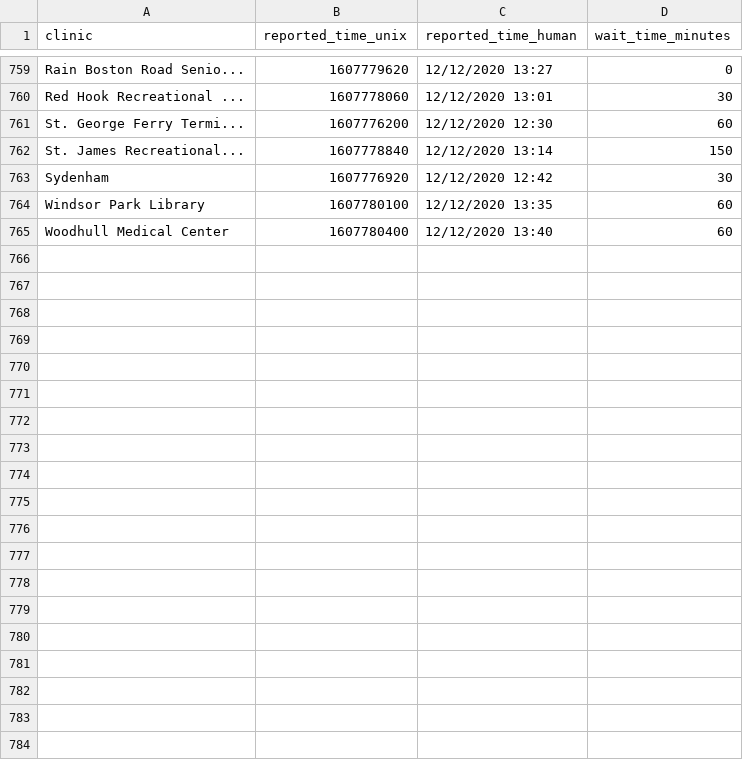
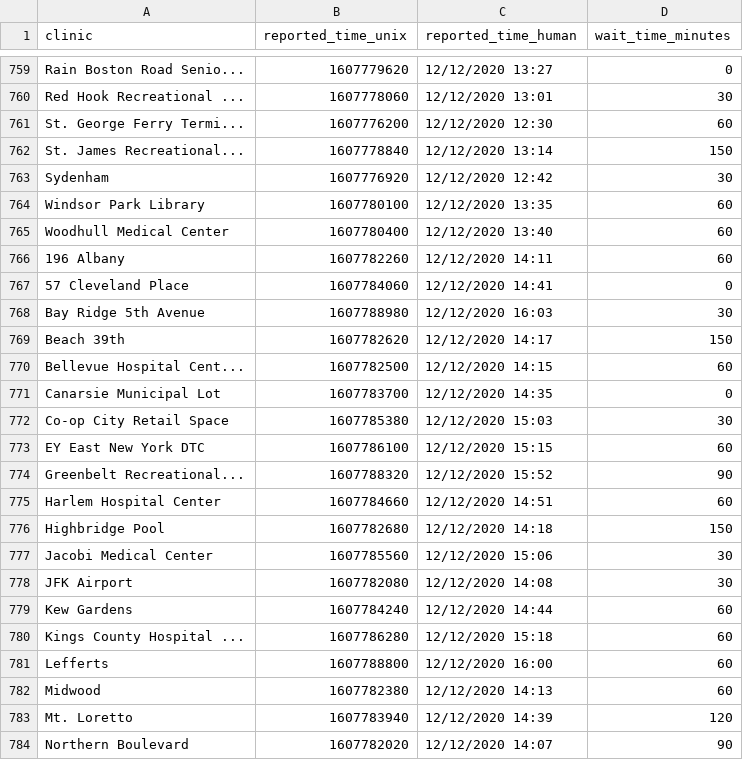
Before and after one commit to astoria-tech/nyc-covid19-testing-wait-times, a CSV file: wait-times.csv, drawn as a sheet; only a part is shown, gaps mark what is left out; the diff covers the shown part only.

Commit message:
Latest wait times

```diff
--- a/wait-times.csv
+++ b/wait-times.csv
@@ -765 +765,20 @@ Windsor Park Library,1607780100,12/12/2020 13:35,60
 Woodhull Medical Center,1607780400,12/12/2020 13:40,60
+196 Albany,1607782260,12/12/2020 14:11,60
+57 Cleveland Place,1607784060,12/12/2020 14:41,0
+Bay Ridge 5th Avenue,1607788980,12/12/2020 16:03,30
+Beach 39th,1607782620,12/12/2020 14:17,150
+Bellevue Hospital Cent...,1607782500,12/12/2020 14:15,60
+Canarsie Municipal Lot,1607783700,12/12/2020 14:35,0
+Co-op City Retail Space,1607785380,12/12/2020 15:03,30
+EY East New York DTC,1607786100,12/12/2020 15:15,60
+Greenbelt Recreational...,1607788320,12/12/2020 15:52,90
+Harlem Hospital Center,1607784660,12/12/2020 14:51,60
+Highbridge Pool,1607782680,12/12/2020 14:18,150
+Jacobi Medical Center,1607785560,12/12/2020 15:06,30
+JFK Airport,1607782080,12/12/2020 14:08,30
+Kew Gardens,1607784240,12/12/2020 14:44,60
+Kings County Hospital ...,1607786280,12/12/2020 15:18,60
+Lefferts,1607788800,12/12/2020 16:00,60
+Midwood,1607782380,12/12/2020 14:13,60
+Mt. Loretto,1607783940,12/12/2020 14:39,120
+Northern Boulevard,1607782020,12/12/2020 14:07,90
```
Also changed, not shown: 11 added rows elsewhere in this file.
